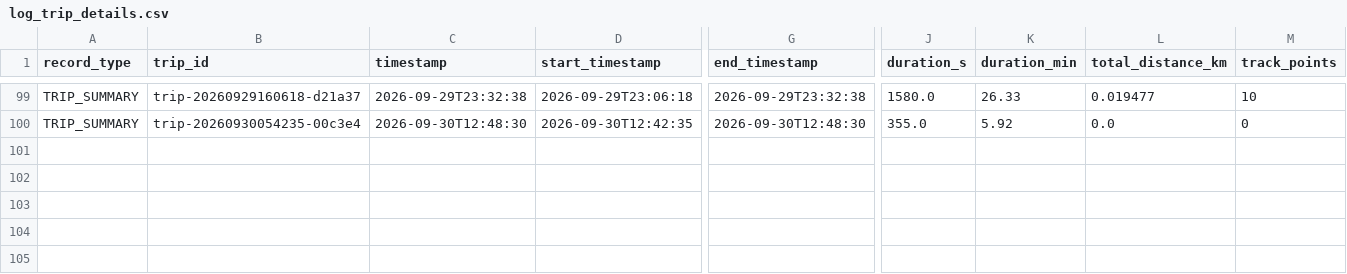
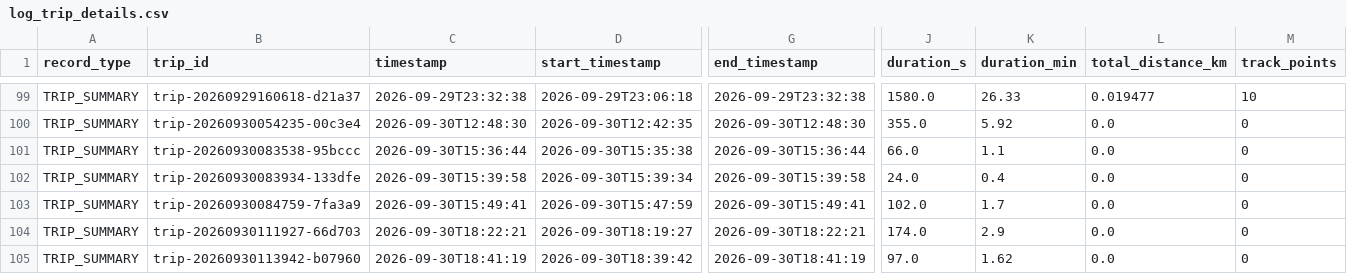
Before and after one commit to mizanacci/Project-Blindspot-Detector-dan-Pencegahan-Idle, a CSV file: log_trip_details.csv, drawn as a sheet; only a part is shown, gaps mark what is left out; rows hold the shown columns only; the diff names each change by its address in the sheet, - before the commit and + after, or states it on an @@ line.

```diff
--- a/log_trip_details.csv
+++ b/log_trip_details.csv
+row 101: TRIP_SUMMARY | trip-20260930083538-95bccc | 2026-09-30T15:36:44 | 2026-09-30T15:35:38 | 2026-09-30T15:36:44 | 66.0 | 1.1 | 0.0 | 0
+row 102: TRIP_SUMMARY | trip-20260930083934-133dfe | 2026-09-30T15:39:58 | 2026-09-30T15:39:34 | 2026-09-30T15:39:58 | 24.0 | 0.4 | 0.0 | 0
+row 103: TRIP_SUMMARY | trip-20260930084759-7fa3a9 | 2026-09-30T15:49:41 | 2026-09-30T15:47:59 | 2026-09-30T15:49:41 | 102.0 | 1.7 | 0.0 | 0
+row 104: TRIP_SUMMARY | trip-20260930111927-66d703 | 2026-09-30T18:22:21 | 2026-09-30T18:19:27 | 2026-09-30T18:22:21 | 174.0 | 2.9 | 0.0 | 0
+row 105: TRIP_SUMMARY | trip-20260930113942-b07960 | 2026-09-30T18:41:19 | 2026-09-30T18:39:42 | 2026-09-30T18:41:19 | 97.0 | 1.62 | 0.0 | 0
```
Also changed, not shown: log_safety_events.csv, log_trip.csv, 10 other files.
